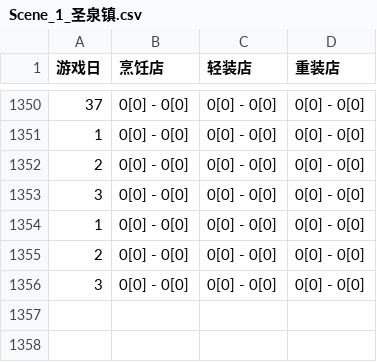
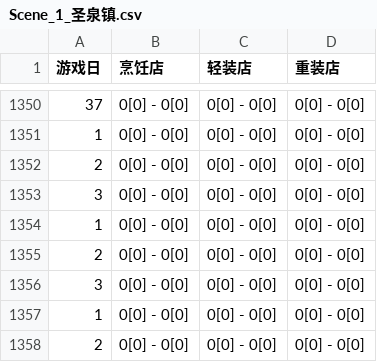
Before and after one commit to zlex001/LOA-Server, a CSV file: Library/Logs/Economy/Scene_1_圣泉镇.csv, drawn as a sheet; only a part is shown, gaps mark what is left out; the diff names each change by its address in the sheet, - before the commit and + after, or states it on an @@ line.

```diff
--- a/Library/Logs/Economy/Scene_1_圣泉镇.csv
+++ b/Library/Logs/Economy/Scene_1_圣泉镇.csv
+row 1357: 1 | 0[0] - 0[0] | 0[0] - 0[0] | 0[0] - 0[0]
+row 1358: 2 | 0[0] - 0[0] | 0[0] - 0[0] | 0[0] - 0[0]
```
Also changed, not shown: Library/Logs/Economy/Scene_2_地下城.csv, Library/Logs/Economy/Scene_3_雾都.csv, 25 other files.
